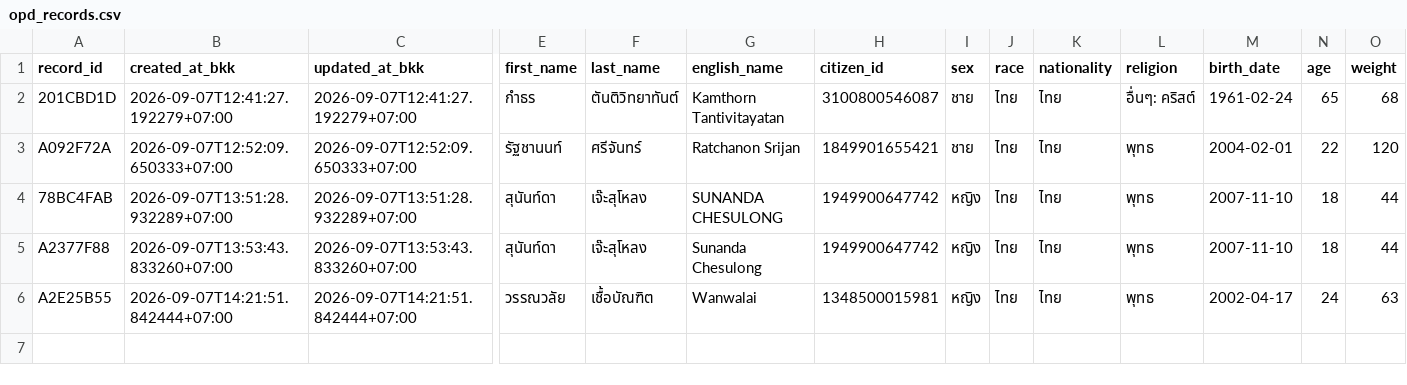
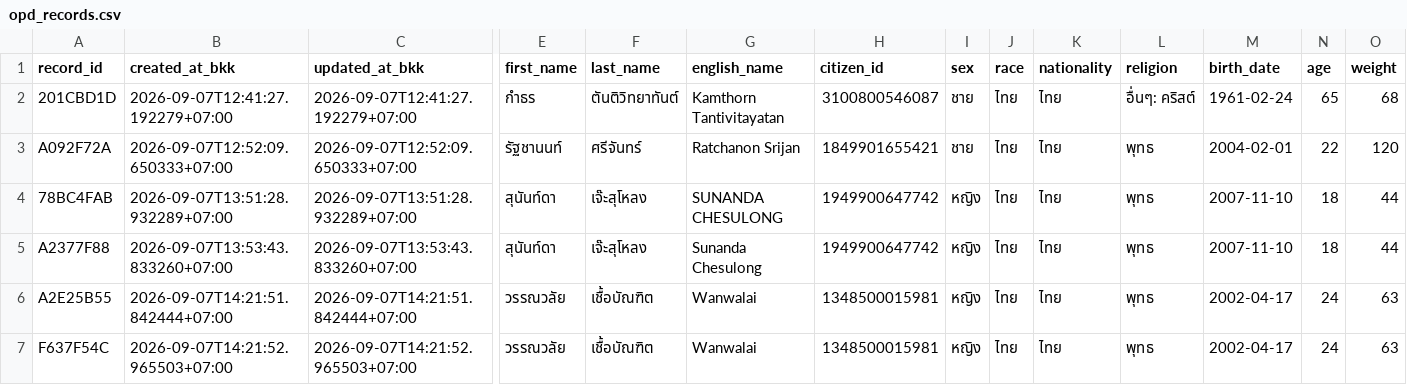
Before and after one commit to PythonianSt/OPD, a CSV file: opd_records.csv, drawn as a sheet; only a part is shown, gaps mark what is left out; rows hold the shown columns only; the diff names each change by its address in the sheet, - before the commit and + after, or states it on an @@ line.

Commit message:
add OPD record F637F54C 2026-09-07T14:21:52.965503+07:00

```diff
--- a/opd_records.csv
+++ b/opd_records.csv
+row 7: F637F54C | 2026-09-07T14:21:52.965503+07:00 | 2026-09-07T14:21:52.965503+07:00 | วรรณวลัย | เชื้อบัณฑิต | Wanwalai | 1348500015981 | หญิง | ไทย | ไทย | พุทธ | 2002-04-17 | 24 | 63
```
